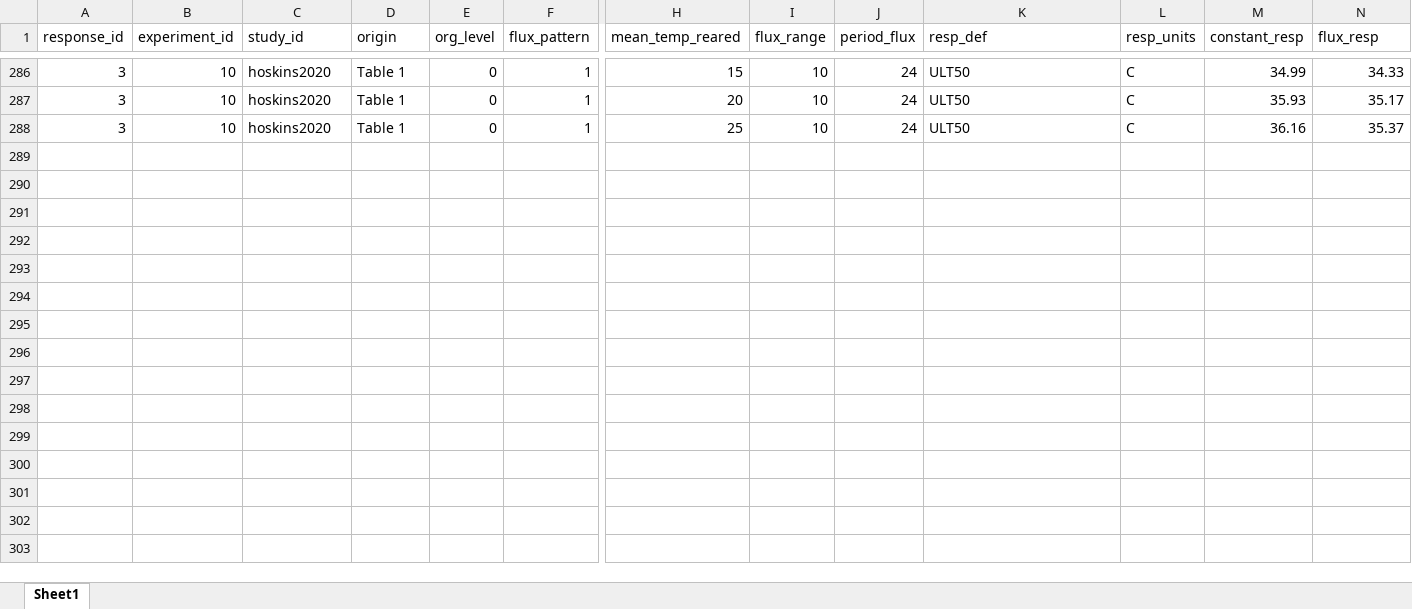
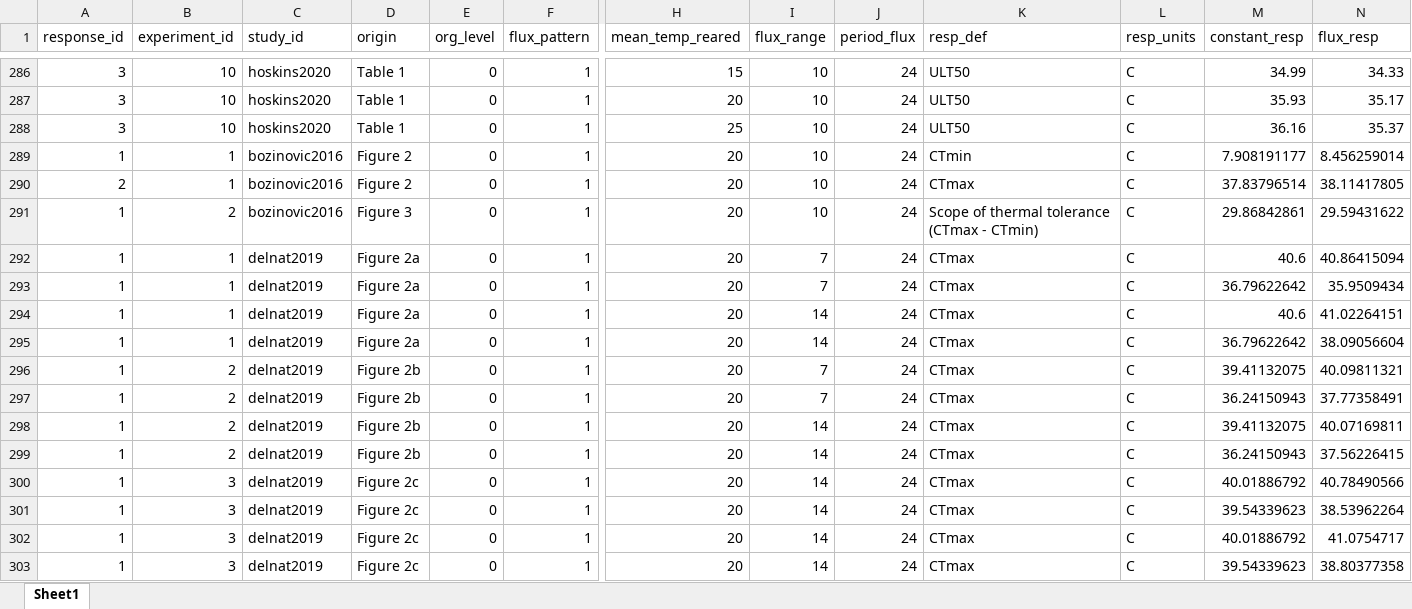
Before and after one commit to mslein/thesis, an Excel workbook: data extraction /extraction /acclimation /data/acclimation_full_2june21.xlsx, sheet Sheet1, drawn as a sheet; only a part is shown, gaps mark what is left out; values as stored, in another font and other column widths than the file's, no borders; rows hold the shown columns only; the diff names each change by its address in the sheet, - before the commit and + after, or states it on an @@ line.

Commit message:
delnat and bozinovic data extraction for acclimation analysis

```diff
--- a/data extraction /extraction /acclimation /data/acclimation_full_2june21.xlsx (sheet Sheet1)
+++ b/data extraction /extraction /acclimation /data/acclimation_full_2june21.xlsx (sheet Sheet1)
+row 289: 1 | 1 | bozinovic2016 | Figure 2 | 0 | 1 | 20 | 10 | 24 | CTmin | C | 7.908191177 | 8.456259014
+row 290: 2 | 1 | bozinovic2016 | Figure 2 | 0 | 1 | 20 | 10 | 24 | CTmax | C | 37.83796514 | 38.11417805
+row 291: 1 | 2 | bozinovic2016 | Figure 3 | 0 | 1 | 20 | 10 | 24 | Scope of thermal tolerance (CTmax - CTmin) | C | 29.86842861 | 29.59431622
+row 292: 1 | 1 | delnat2019 | Figure 2a | 0 | 1 | 20 | 7 | 24 | CTmax | C | 40.6 | 40.86415094
+row 293: 1 | 1 | delnat2019 | Figure 2a | 0 | 1 | 20 | 7 | 24 | CTmax | C | 36.79622642 | 35.9509434
+row 294: 1 | 1 | delnat2019 | Figure 2a | 0 | 1 | 20 | 14 | 24 | CTmax | C | 40.6 | 41.02264151
+row 295: 1 | 1 | delnat2019 | Figure 2a | 0 | 1 | 20 | 14 | 24 | CTmax | C | 36.79622642 | 38.09056604
+row 296: 1 | 2 | delnat2019 | Figure 2b | 0 | 1 | 20 | 7 | 24 | CTmax | C | 39.41132075 | 40.09811321
+row 297: 1 | 2 | delnat2019 | Figure 2b | 0 | 1 | 20 | 7 | 24 | CTmax | C | 36.24150943 | 37.77358491
+row 298: 1 | 2 | delnat2019 | Figure 2b | 0 | 1 | 20 | 14 | 24 | CTmax | C | 39.41132075 | 40.07169811
+row 299: 1 | 2 | delnat2019 | Figure 2b | 0 | 1 | 20 | 14 | 24 | CTmax | C | 36.24150943 | 37.56226415
+row 300: 1 | 3 | delnat2019 | Figure 2c | 0 | 1 | 20 | 14 | 24 | CTmax | C | 40.01886792 | 40.78490566
+row 301: 1 | 3 | delnat2019 | Figure 2c | 0 | 1 | 20 | 14 | 24 | CTmax | C | 39.54339623 | 38.53962264
+row 302: 1 | 3 | delnat2019 | Figure 2c | 0 | 1 | 20 | 14 | 24 | CTmax | C | 40.01886792 | 41.0754717
+row 303: 1 | 3 | delnat2019 | Figure 2c | 0 | 1 | 20 | 14 | 24 | CTmax | C | 39.54339623 | 38.80377358
```
Also changed, not shown: data extraction /lit search metadata /acclimation /acclimation7jun21.xlsx, data extraction /lit search metadata /fullvariability /fullvariability_7jun21.xlsx, 7 other files.
